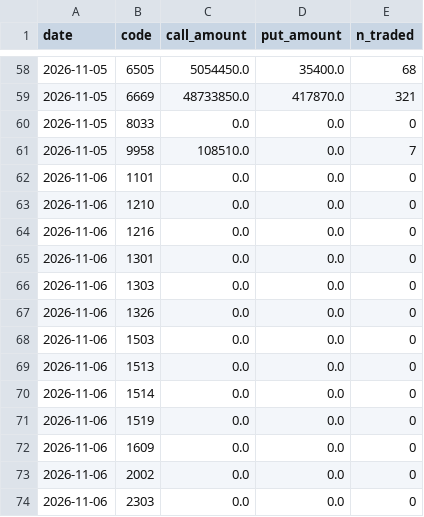
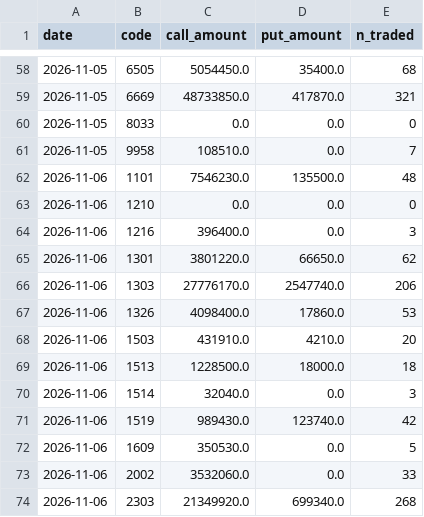
Before and after one commit to sh-marketlab/tw-sector-market, a CSV file: data/warrants_daily.csv, drawn as a sheet; only a part is shown, gaps mark what is left out; the diff covers the shown part only.

```diff
--- a/data/warrants_daily.csv
+++ b/data/warrants_daily.csv
@@ -61,14 +61,14 @@ date,code,call_amount,put_amount,n_traded
 2026-11-05,9958,108510.0,0.0,7
-2026-11-06,1101,0.0,0.0,0
+2026-11-06,1101,7546230.0,135500.0,48
 2026-11-06,1210,0.0,0.0,0
-2026-11-06,1216,0.0,0.0,0
-2026-11-06,1301,0.0,0.0,0
-2026-11-06,1303,0.0,0.0,0
-2026-11-06,1326,0.0,0.0,0
-2026-11-06,1503,0.0,0.0,0
-2026-11-06,1513,0.0,0.0,0
-2026-11-06,1514,0.0,0.0,0
-2026-11-06,1519,0.0,0.0,0
-2026-11-06,1609,0.0,0.0,0
-2026-11-06,2002,0.0,0.0,0
-2026-11-06,2303,0.0,0.0,0
+2026-11-06,1216,396400.0,0.0,3
+2026-11-06,1301,3801220.0,66650.0,62
+2026-11-06,1303,27776170.0,2547740.0,206
+2026-11-06,1326,4098400.0,17860.0,53
+2026-11-06,1503,431910.0,4210.0,20
+2026-11-06,1513,1228500.0,18000.0,18
+2026-11-06,1514,32040.0,0.0,3
+2026-11-06,1519,989430.0,123740.0,42
+2026-11-06,1609,350530.0,0.0,5
+2026-11-06,2002,3532060.0,0.0,33
+2026-11-06,2303,21349920.0,699340.0,268
```
Also changed, not shown: 101 edited cells elsewhere in this file, 3 other files.
